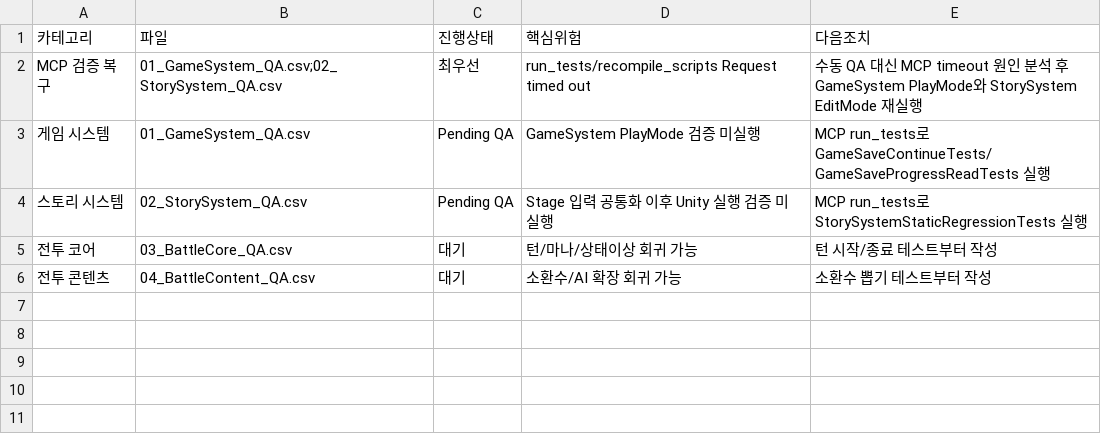
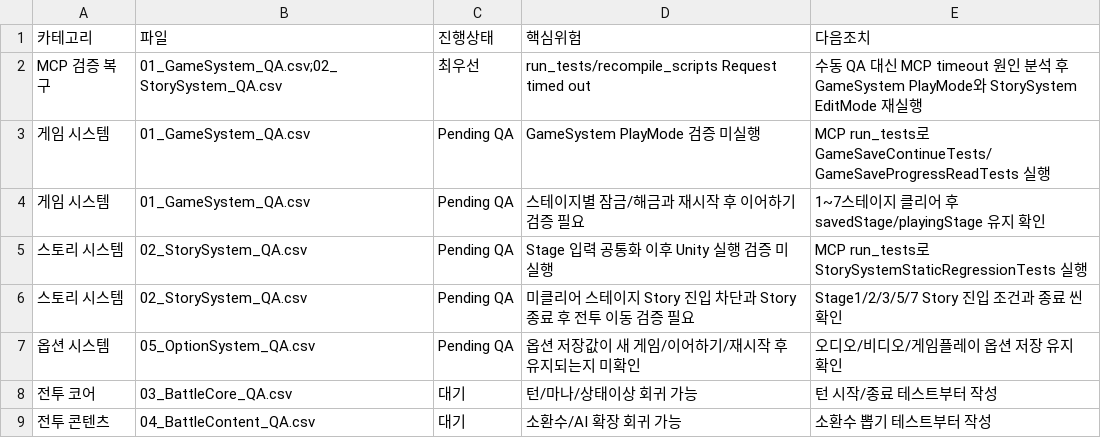
Before and after one commit to LEI-2812/SUMMONER_Repo, a CSV file: Workpiece/Summoner/Assets/RefactRoadMap/QAReports/00_QA_Index.csv, drawn as a sheet.

```diff
--- a/Workpiece/Summoner/Assets/RefactRoadMap/QAReports/00_QA_Index.csv
+++ b/Workpiece/Summoner/Assets/RefactRoadMap/QAReports/00_QA_Index.csv
@@ -3,3 +3,6 @@
 "게임 시스템","01_GameSystem_QA.csv","Pending QA","GameSystem PlayMode 검증 미실행","MCP run_tests로 GameSaveContinueTests/GameSaveProgressReadTests 실행"
+"게임 시스템","01_GameSystem_QA.csv","Pending QA","스테이지별 잠금/해금과 재시작 후 이어하기 검증 필요","1~7스테이지 클리어 후 savedStage/playingStage 유지 확인"
 "스토리 시스템","02_StorySystem_QA.csv","Pending QA","Stage 입력 공통화 이후 Unity 실행 검증 미실행","MCP run_tests로 StorySystemStaticRegressionTests 실행"
+"스토리 시스템","02_StorySystem_QA.csv","Pending QA","미클리어 스테이지 Story 진입 차단과 Story 종료 후 전투 이동 검증 필요","Stage1/2/3/5/7 Story 진입 조건과 종료 씬 확인"
+"옵션 시스템","05_OptionSystem_QA.csv","Pending QA","옵션 저장값이 새 게임/이어하기/재시작 후 유지되는지 미확인","오디오/비디오/게임플레이 옵션 저장 유지 확인"
 "전투 코어","03_BattleCore_QA.csv","대기","턴/마나/상태이상 회귀 가능","턴 시작/종료 테스트부터 작성"
```
Also changed, not shown: Workpiece/Summoner/Assets/RefactRoadMap/QAReports/01_GameSystem_QA.csv, Workpiece/Summoner/Assets/RefactRoadMap/QAReports/02_StorySystem_QA.csv, 18 other files.
